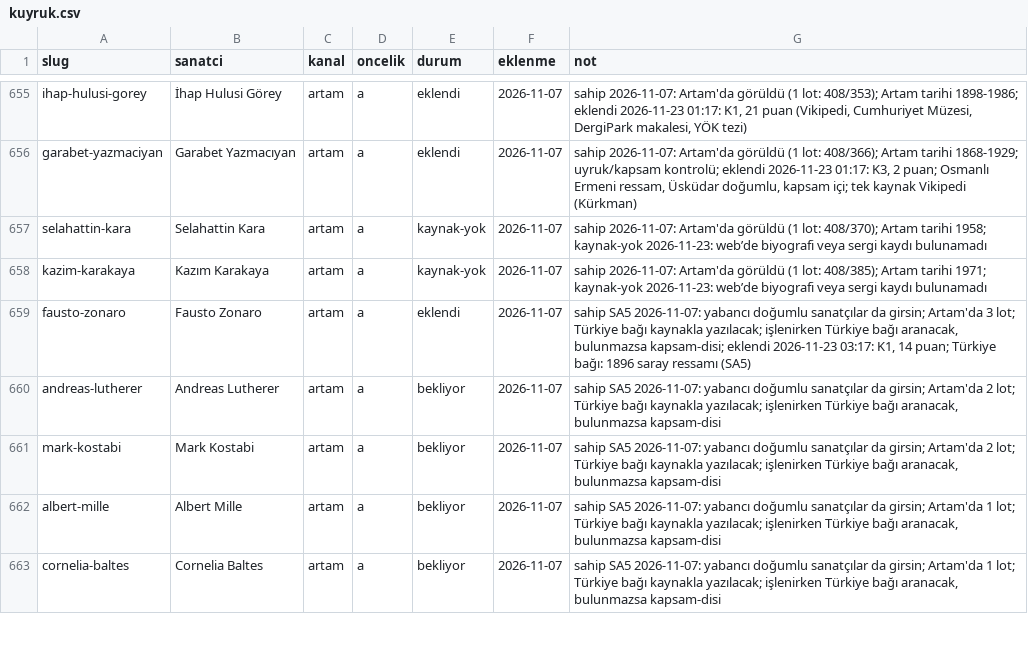
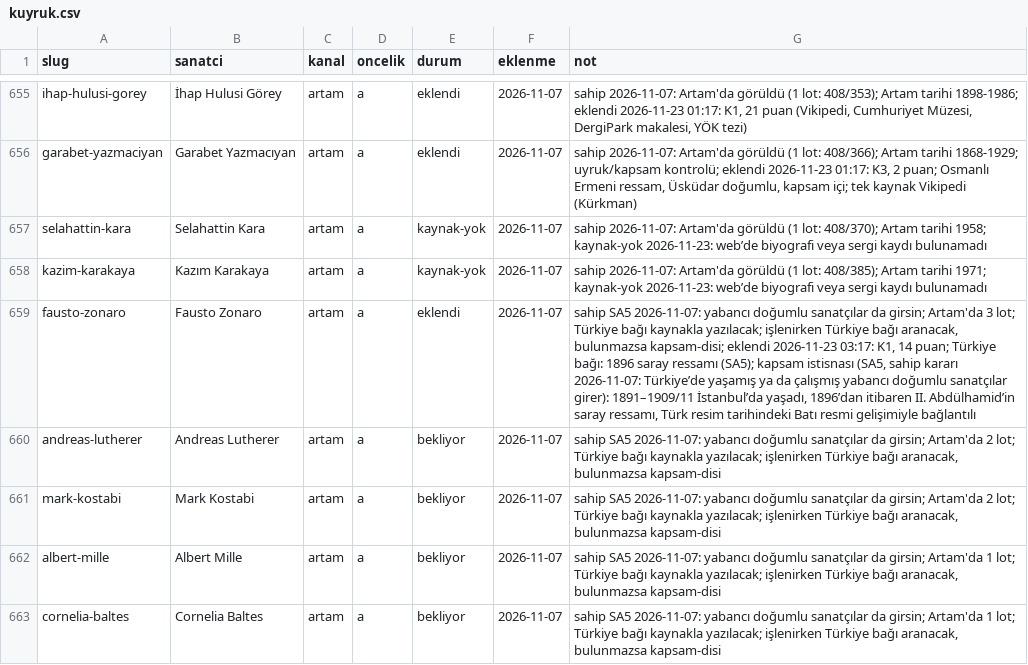
Before and after one commit to occiftci-ux/artvela-site, a CSV file: arastirma/kuyruk.csv, drawn as a sheet; only a part is shown, gaps mark what is left out.

```diff
--- a/arastirma/kuyruk.csv
+++ b/arastirma/kuyruk.csv
@@ -658,3 +658,3 @@ selahattin-kara,Selahattin Kara,artam,a,kaynak-yok,2026-11-07,sahip 2026-11-07:
 kazim-karakaya,Kazım Karakaya,artam,a,kaynak-yok,2026-11-07,sahip 2026-11-07: Artam'da görüldü (1 lot: 408/385); Artam tarihi 1971; kaynak-yok 2026-11-23: web’de biyografi veya sergi kaydı bulunamadı
-fausto-zonaro,Fausto Zonaro,artam,a,eklendi,2026-11-07,"sahip SA5 2026-11-07: yabancı doğumlu sanatçılar da girsin; Artam'da 3 lot; Türkiye bağı kaynakla yazılacak; işlenirken Türkiye bağı aranacak, bulunmazsa kapsam-disi; eklendi 2026-11-23 03:17: K1, 14 puan; Türkiye bağı: 1896 saray ressamı (SA5)"
+fausto-zonaro,Fausto Zonaro,artam,a,eklendi,2026-11-07,"sahip SA5 2026-11-07: yabancı doğumlu sanatçılar da girsin; Artam'da 3 lot; Türkiye bağı kaynakla yazılacak; işlenirken Türkiye bağı aranacak, bulunmazsa kapsam-disi; eklendi 2026-11-23 03:17: K1, 14 puan; Türkiye bağı: 1896 saray ressamı (SA5); kapsam istisnası (SA5, sahip kararı 2026-11-07: Türkiye’de yaşamış ya da çalışmış yabancı doğumlu sanatçılar girer): 1891–1909/11 İstanbul’da yaşadı, 1896’dan itibaren II. Abdülhamid’in saray ressamı, Türk resim tarihindeki Batı resmi gelişimiyle bağlantılı"
 andreas-lutherer,Andreas Lutherer,artam,a,bekliyor,2026-11-07,"sahip SA5 2026-11-07: yabancı doğumlu sanatçılar da girsin; Artam'da 2 lot; Türkiye bağı kaynakla yazılacak; işlenirken Türkiye bağı aranacak, bulunmazsa kapsam-disi"
```
